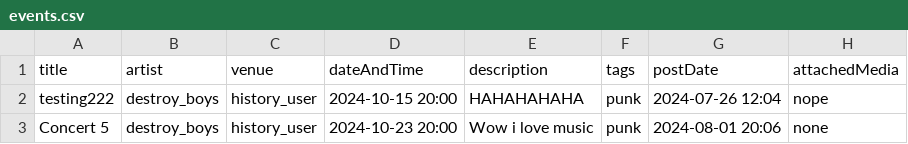
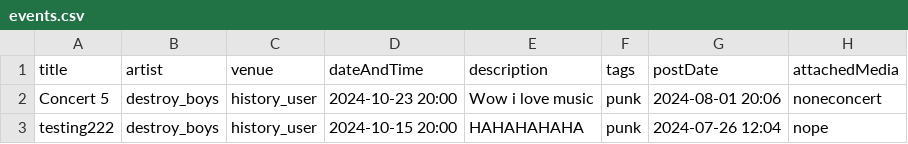
Before and after one commit to ddynamix/CSC207MusicProject, a CSV file: events.csv, drawn as a sheet.

Commit message:
Post Creation Works Now - display to come...

```diff
--- a/events.csv
+++ b/events.csv
@@ -1,3 +1,3 @@
 title,artist,venue,dateAndTime,description,tags,postDate,attachedMedia
+Concert 5,destroy_boys,history_user,2024-10-23 20:00,Wow i love music,punk,2024-08-01 20:06,noneconcert
 testing222,destroy_boys,history_user,2024-10-15 20:00,HAHAHAHAHA,punk,2024-07-26 12:04,nope
-Concert 5,destroy_boys,history_user,2024-10-23 20:00,Wow i love music,punk,2024-08-01 20:06,none
```
Also changed, not shown: 46 other files.
